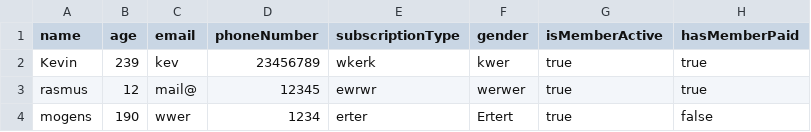
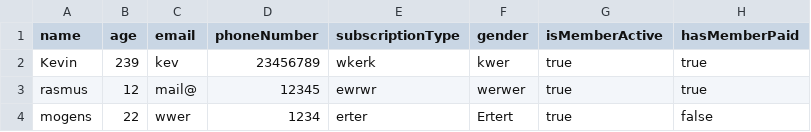
Before and after one commit to KevinFHansen/Delfinen, a CSV file: Delfin/Ressources/Members.csv, drawn as a sheet.

```diff
--- a/Delfin/Ressources/Members.csv
+++ b/Delfin/Ressources/Members.csv
@@ -3,2 +3,2 @@ Kevin;239;kev;23456789;wkerk;kwer;true;true;
 rasmus;12;mail@;12345;ewrwr;werwer;true;true;
-mogens;190;wwer;1234;erter;Ertert;true;false;
+mogens;22;wwer;1234;erter;Ertert;true;false;
```
Also changed, not shown: 1 other file.
